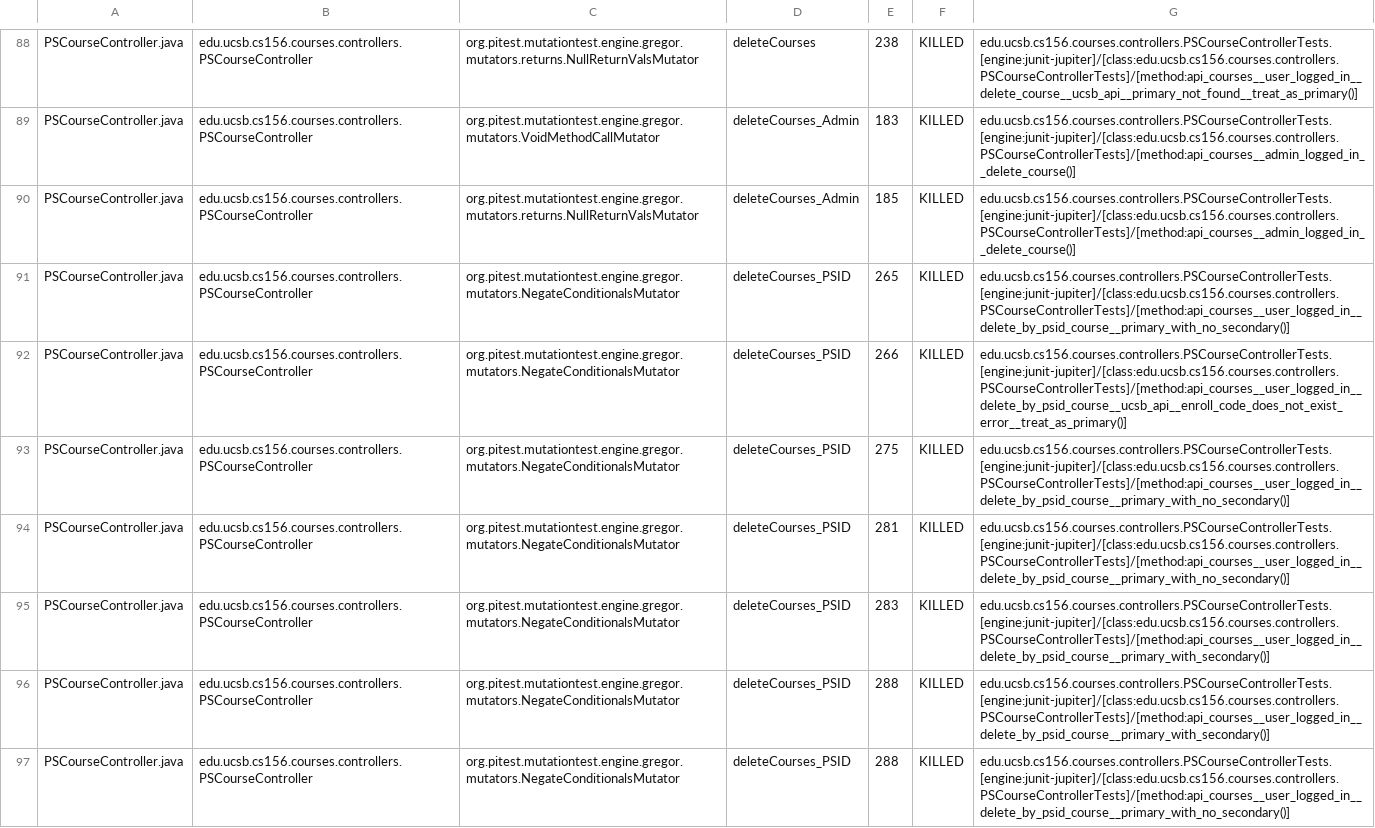
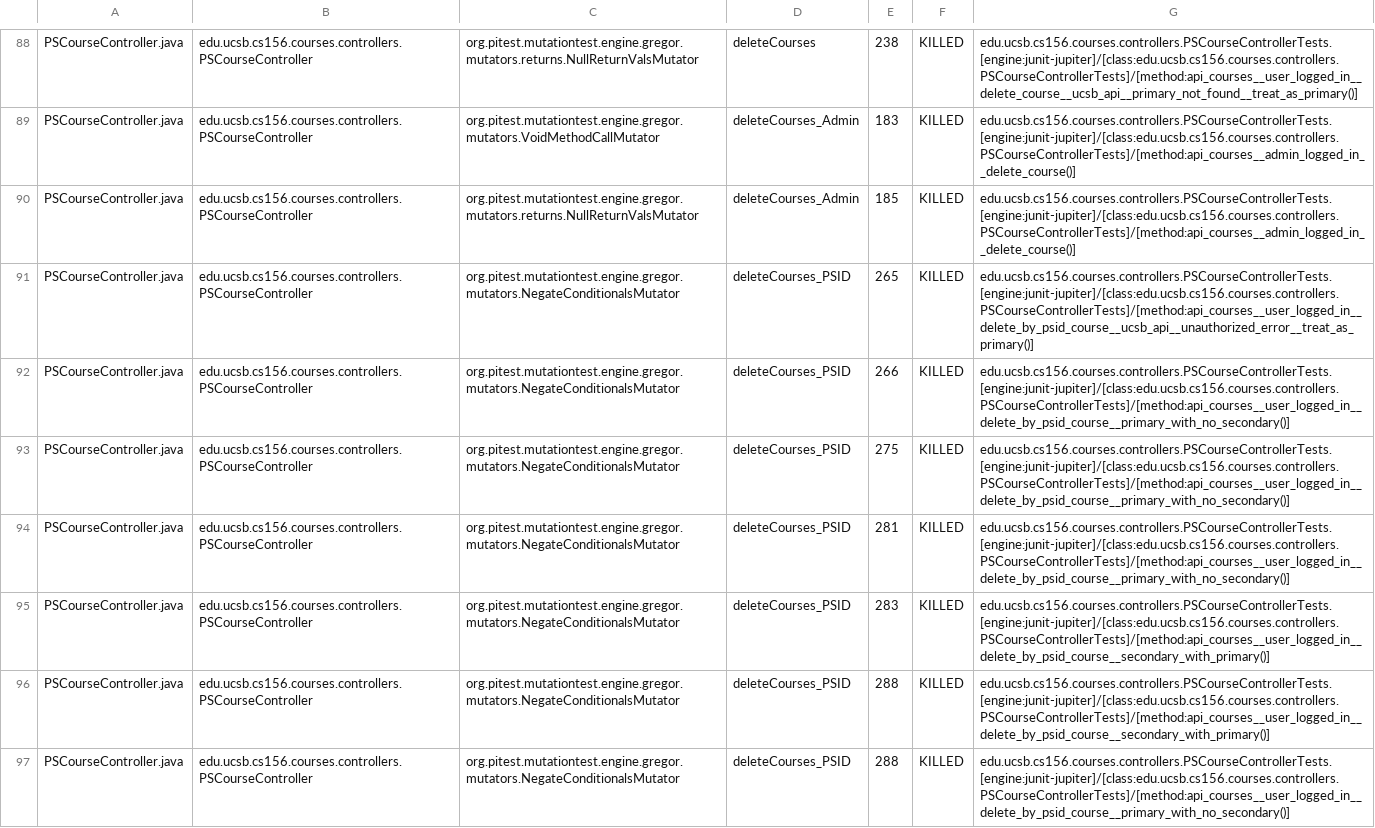
Before and after one commit to ucsb-cs156-f24/proj-courses-f24-01, a CSV file: pitest/mutations.csv, drawn as a sheet; only a part is shown, gaps mark what is left out; the diff covers the shown part only.

Commit message:
Deploying to gh-pages from @ ucsb-cs156-f24/proj-courses-f24-01@064d777d727bf81c9e411f1eb655e3131a1ef037 🚀

```diff
--- a/pitest/mutations.csv
+++ b/pitest/mutations.csv
@@ -90,8 +90,8 @@ PSCourseController.java,edu.ucsb.cs156.courses.controllers.PSCourseController,or
 PSCourseController.java,edu.ucsb.cs156.courses.controllers.PSCourseController,org.pitest.mutationtest.engine.gregor.mutators.returns.NullReturnValsMutator,deleteCourses_Admin,185,KILLED,edu.ucsb.cs156.courses.controllers.PSCourseControllerTests.[engine:junit-jupiter]/[class:edu.ucsb.cs156.courses.controllers.PSCourseControllerTests]/[method:api_courses__admin_logged_in__delete_course()]
-PSCourseController.java,edu.ucsb.cs156.courses.controllers.PSCourseController,org.pitest.mutationtest.engine.gregor.mutators.NegateConditionalsMutator,deleteCourses_PSID,265,KILLED,edu.ucsb.cs156.courses.controllers.PSCourseControllerTests.[engine:junit-jupiter]/[class:edu.ucsb.cs156.courses.controllers.PSCourseControllerTests]/[method:api_courses__user_logged_in__delete_by_psid_course__primary_with_no_secondary()]
-PSCourseController.java,edu.ucsb.cs156.courses.controllers.PSCourseController,org.pitest.mutationtest.engine.gregor.mutators.NegateConditionalsMutator,deleteCourses_PSID,266,KILLED,edu.ucsb.cs156.courses.controllers.PSCourseControllerTests.[engine:junit-jupiter]/[class:edu.ucsb.cs156.courses.controllers.PSCourseControllerTests]/[method:api_courses__user_logged_in__delete_by_psid_course__ucsb_api__enroll_code_does_not_exist_error__treat_as_primary()]
+PSCourseController.java,edu.ucsb.cs156.courses.controllers.PSCourseController,org.pitest.mutationtest.engine.gregor.mutators.NegateConditionalsMutator,deleteCourses_PSID,265,KILLED,edu.ucsb.cs156.courses.controllers.PSCourseControllerTests.[engine:junit-jupiter]/[class:edu.ucsb.cs156.courses.controllers.PSCourseControllerTests]/[method:api_courses__user_logged_in__delete_by_psid_course__ucsb_api__unauthorized_error__treat_as_primary()]
+PSCourseController.java,edu.ucsb.cs156.courses.controllers.PSCourseController,org.pitest.mutationtest.engine.gregor.mutators.NegateConditionalsMutator,deleteCourses_PSID,266,KILLED,edu.ucsb.cs156.courses.controllers.PSCourseControllerTests.[engine:junit-jupiter]/[class:edu.ucsb.cs156.courses.controllers.PSCourseControllerTests]/[method:api_courses__user_logged_in__delete_by_psid_course__primary_with_no_secondary()]
 PSCourseController.java,edu.ucsb.cs156.courses.controllers.PSCourseController,org.pitest.mutationtest.engine.gregor.mutators.NegateConditionalsMutator,deleteCourses_PSID,275,KILLED,edu.ucsb.cs156.courses.controllers.PSCourseControllerTests.[engine:junit-jupiter]/[class:edu.ucsb.cs156.courses.controllers.PSCourseControllerTests]/[method:api_courses__user_logged_in__delete_by_psid_course__primary_with_no_secondary()]
 PSCourseController.java,edu.ucsb.cs156.courses.controllers.PSCourseController,org.pitest.mutationtest.engine.gregor.mutators.NegateConditionalsMutator,deleteCourses_PSID,281,KILLED,edu.ucsb.cs156.courses.controllers.PSCourseControllerTests.[engine:junit-jupiter]/[class:edu.ucsb.cs156.courses.controllers.PSCourseControllerTests]/[method:api_courses__user_logged_in__delete_by_psid_course__primary_with_no_secondary()]
-PSCourseController.java,edu.ucsb.cs156.courses.controllers.PSCourseController,org.pitest.mutationtest.engine.gregor.mutators.NegateConditionalsMutator,deleteCourses_PSID,283,KILLED,edu.ucsb.cs156.courses.controllers.PSCourseControllerTests.[engine:junit-jupiter]/[class:edu.ucsb.cs156.courses.controllers.PSCourseControllerTests]/[method:api_courses__user_logged_in__delete_by_psid_course__primary_with_secondary()]
-PSCourseController.java,edu.ucsb.cs156.courses.controllers.PSCourseController,org.pitest.mutationtest.engine.gregor.mutators.NegateConditionalsMutator,deleteCourses_PSID,288,KILLED,edu.ucsb.cs156.courses.controllers.PSCourseControllerTests.[engine:junit-jupiter]/[class:edu.ucsb.cs156.courses.controllers.PSCourseControllerTests]/[method:api_courses__user_logged_in__delete_by_psid_course__primary_with_secondary()]
+PSCourseController.java,edu.ucsb.cs156.courses.controllers.PSCourseController,org.pitest.mutationtest.engine.gregor.mutators.NegateConditionalsMutator,deleteCourses_PSID,283,KILLED,edu.ucsb.cs156.courses.controllers.PSCourseControllerTests.[engine:junit-jupiter]/[class:edu.ucsb.cs156.courses.controllers.PSCourseControllerTests]/[method:api_courses__user_logged_in__delete_by_psid_course__secondary_with_primary()]
+PSCourseController.java,edu.ucsb.cs156.courses.controllers.PSCourseController,org.pitest.mutationtest.engine.gregor.mutators.NegateConditionalsMutator,deleteCourses_PSID,288,KILLED,edu.ucsb.cs156.courses.controllers.PSCourseControllerTests.[engine:junit-jupiter]/[class:edu.ucsb.cs156.courses.controllers.PSCourseControllerTests]/[method:api_courses__user_logged_in__delete_by_psid_course__secondary_with_primary()]
 PSCourseController.java,edu.ucsb.cs156.courses.controllers.PSCourseController,org.pitest.mutationtest.engine.gregor.mutators.NegateConditionalsMutator,deleteCourses_PSID,288,KILLED,edu.ucsb.cs156.courses.controllers.PSCourseControllerTests.[engine:junit-jupiter]/[class:edu.ucsb.cs156.courses.controllers.PSCourseControllerTests]/[method:api_courses__user_logged_in__delete_by_psid_course__primary_with_no_secondary()]
```
Also changed, not shown: 36 edited cells elsewhere in this file, 44 other files.
